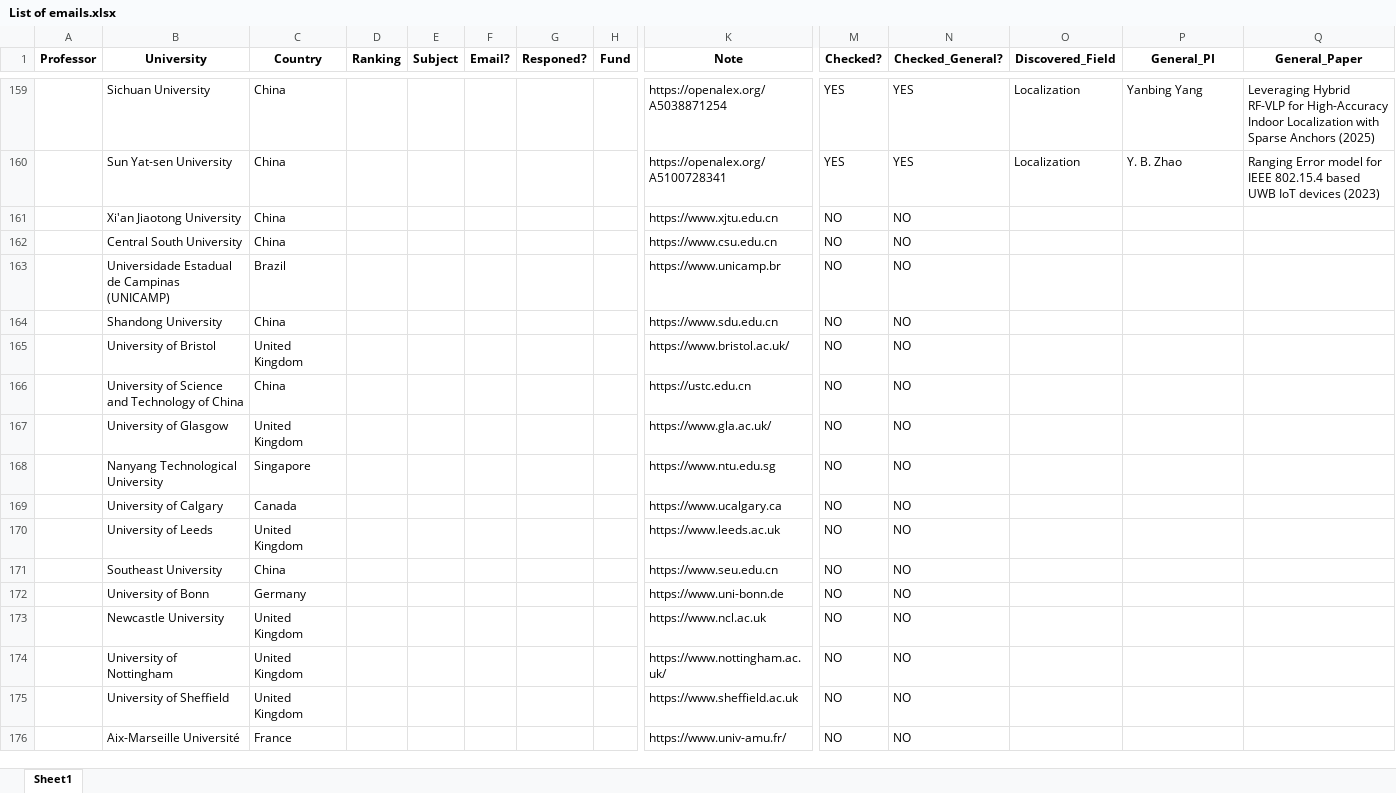
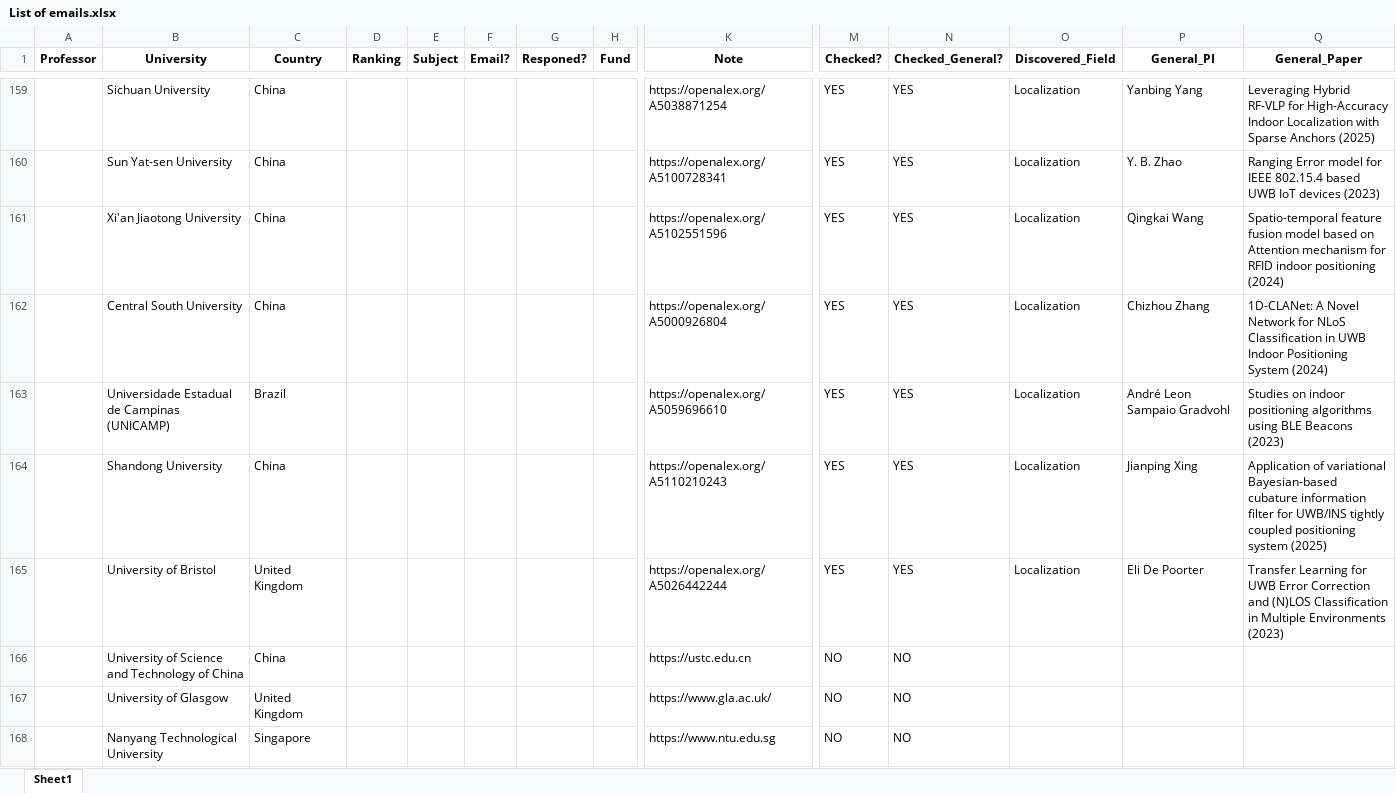
Before and after one commit to IamMosiow/phd-lead-finder, an Excel workbook: List of emails.xlsx, sheet Sheet1, drawn as a sheet; only a part is shown, gaps mark what is left out; the shorter side is filled out with more unchanged rows; values as stored, in another font and other column widths than the file's, no borders; removed rows and columns are numbered as before the commit, all else as after; rows hold the shown columns only; the diff names each change by its address in the sheet, - before the commit and + after, or states it on an @@ line.

```diff
--- a/List of emails.xlsx (sheet Sheet1)
+++ b/List of emails.xlsx (sheet Sheet1)
-row 161:  | Xi'an Jiaotong University | China |  |  |  |  |  | https://www.xjtu.edu.cn | NO | NO
-row 162:  | Central South University | China |  |  |  |  |  | https://www.csu.edu.cn | NO | NO
-row 163:  | Universidade Estadual de Campinas (UNICAMP) | Brazil |  |  |  |  |  | https://www.unicamp.br | NO | NO
-row 164:  | Shandong University | China |  |  |  |  |  | https://www.sdu.edu.cn | NO | NO
-row 165:  | University of Bristol | United Kingdom |  |  |  |  |  | https://www.bristol.ac.uk/ | NO | NO
+row 161:  | Xi'an Jiaotong University | China |  |  |  |  |  | https://openalex.org/A5102551596 | YES | YES | Localization | Qingkai Wang | Spatio-temporal feature fusion model based on Attention mechanism for RFID indoor positioning (2024)
+row 162:  | Central South University | China |  |  |  |  |  | https://openalex.org/A5000926804 | YES | YES | Localization | Chizhou Zhang | 1D-CLANet: A Novel Network for NLoS Classification in UWB Indoor Positioning System (2024)
+row 163:  | Universidade Estadual de Campinas (UNICAMP) | Brazil |  |  |  |  |  | https://openalex.org/A5059696610 | YES | YES | Localization | André Leon Sampaio Gradvohl | Studies on indoor positioning algorithms using BLE Beacons (2023)
+row 164:  | Shandong University | China |  |  |  |  |  | https://openalex.org/A5110210243 | YES | YES | Localization | Jianping Xing | Application of variational Bayesian-based cubature information filter for UWB/INS tightly coupled positioning system (2025)
+row 165:  | University of Bristol | United Kingdom |  |  |  |  |  | https://openalex.org/A5026442244 | YES | YES | Localization | Eli De Poorter | Transfer Learning for UWB Error Correction and (N)LOS Classification in Multiple Environments (2023)
```
Also changed, not shown: 1 other file.
